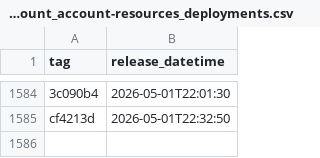
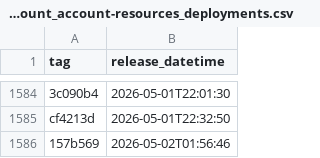
Before and after one commit to uk-gov-mirror/nhsdigital.electronic-prescription-service-account-resources, a CSV file: _data/dev-account_account-resources_deployments.csv, drawn as a sheet; only a part is shown, gaps mark what is left out; the diff names each change by its address in the sheet, - before the commit and + after, or states it on an @@ line.

```diff
--- a/_data/dev-account_account-resources_deployments.csv
+++ b/_data/dev-account_account-resources_deployments.csv
+row 1586: 157b569 | 2026-05-02T01:56:46
```
Also changed, not shown: 1 other file.
